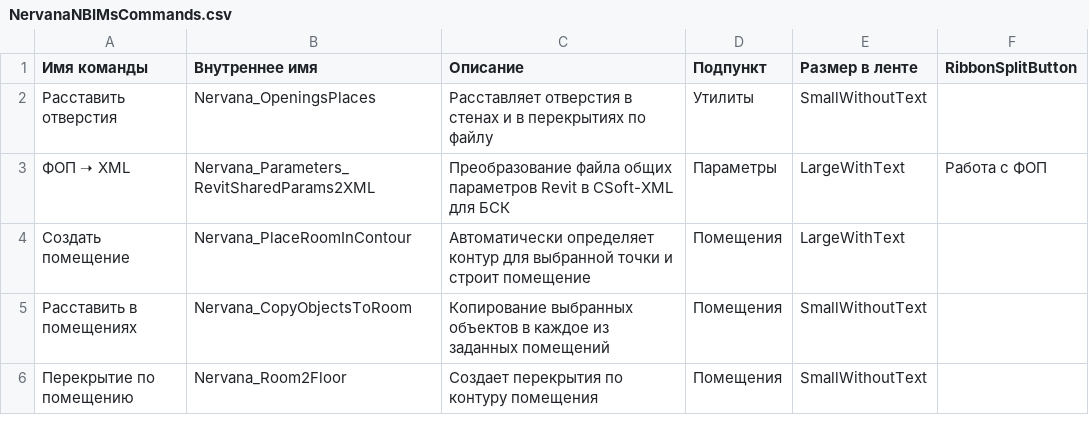
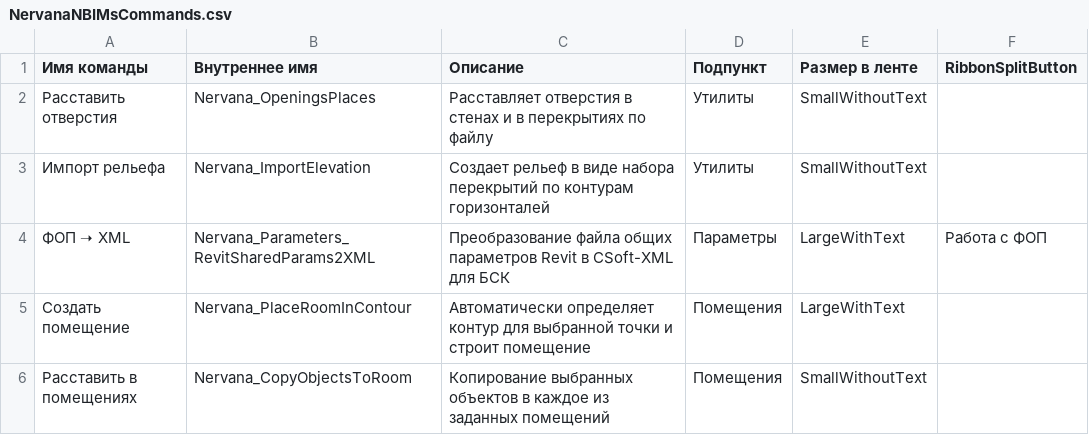
Before and after one commit to GeorgGrebenyuk/Nervana-nbims-plugin, a CSV file: res/ncUI/NervanaNBIMsCommands.csv, drawn as a sheet; only a part is shown; the shorter side is filled out with more unchanged rows.

```diff
--- a/res/ncUI/NervanaNBIMsCommands.csv
+++ b/res/ncUI/NervanaNBIMsCommands.csv
@@ -2,2 +2,3 @@
 Расставить отверстия,Nervana_OpeningsPlaces,Расставляет отверстия в стенах и в перекрытиях по файлу,Утилиты,SmallWithoutText,
+Импорт рельефа,Nervana_ImportElevation,Создает рельеф в виде набора перекрытий по контурам горизонталей,Утилиты,SmallWithoutText,
 ФОП ➝ XML,Nervana_Parameters_RevitSharedParams2XML,Преобразование файла общих параметров Revit в CSoft-XML для БСК,Параметры,LargeWithText,Работа с ФОП
```
Also changed, not shown: 4 other files.
